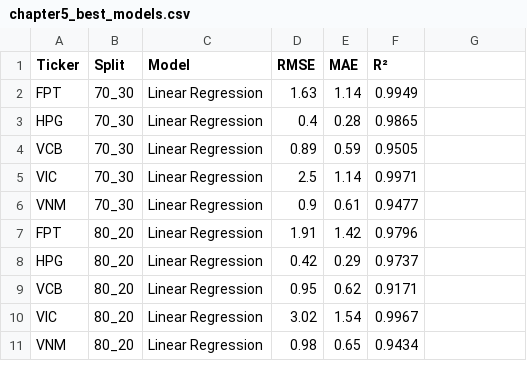
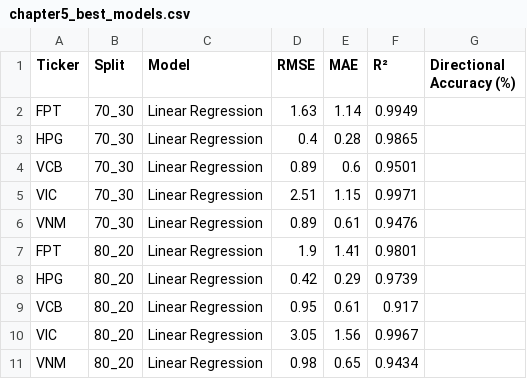
Before and after one commit to PhongNguyenTrung/stock-time-series, a CSV file: results/comparison/chapter5_best_models.csv, drawn as a sheet; the diff names each change by its address in the sheet, - before the commit and + after, or states it on an @@ line.

```diff
--- a/results/comparison/chapter5_best_models.csv
+++ b/results/comparison/chapter5_best_models.csv
-G1: (empty)
+G1: Directional Accuracy (%)
-E4 (MAE): 0.59
+E4 (MAE): 0.6
-F4 (R²): 0.9505
+F4 (R²): 0.9501
-D5 (RMSE): 2.5
+D5 (RMSE): 2.51
-E5 (MAE): 1.14
+E5 (MAE): 1.15
-D6 (RMSE): 0.9
+D6 (RMSE): 0.89
-F6 (R²): 0.9477
+F6 (R²): 0.9476
-D7 (RMSE): 1.91
+D7 (RMSE): 1.9
-E7 (MAE): 1.42
+E7 (MAE): 1.41
-F7 (R²): 0.9796
+F7 (R²): 0.9801
-F8 (R²): 0.9737
+F8 (R²): 0.9739
-E9 (MAE): 0.62
+E9 (MAE): 0.61
-F9 (R²): 0.9171
+F9 (R²): 0.917
-D10 (RMSE): 3.02
+D10 (RMSE): 3.05
-E10 (MAE): 1.54
+E10 (MAE): 1.56
```
Also changed, not shown: results/comparison/chapter5_comparison.csv, 32 other files.
